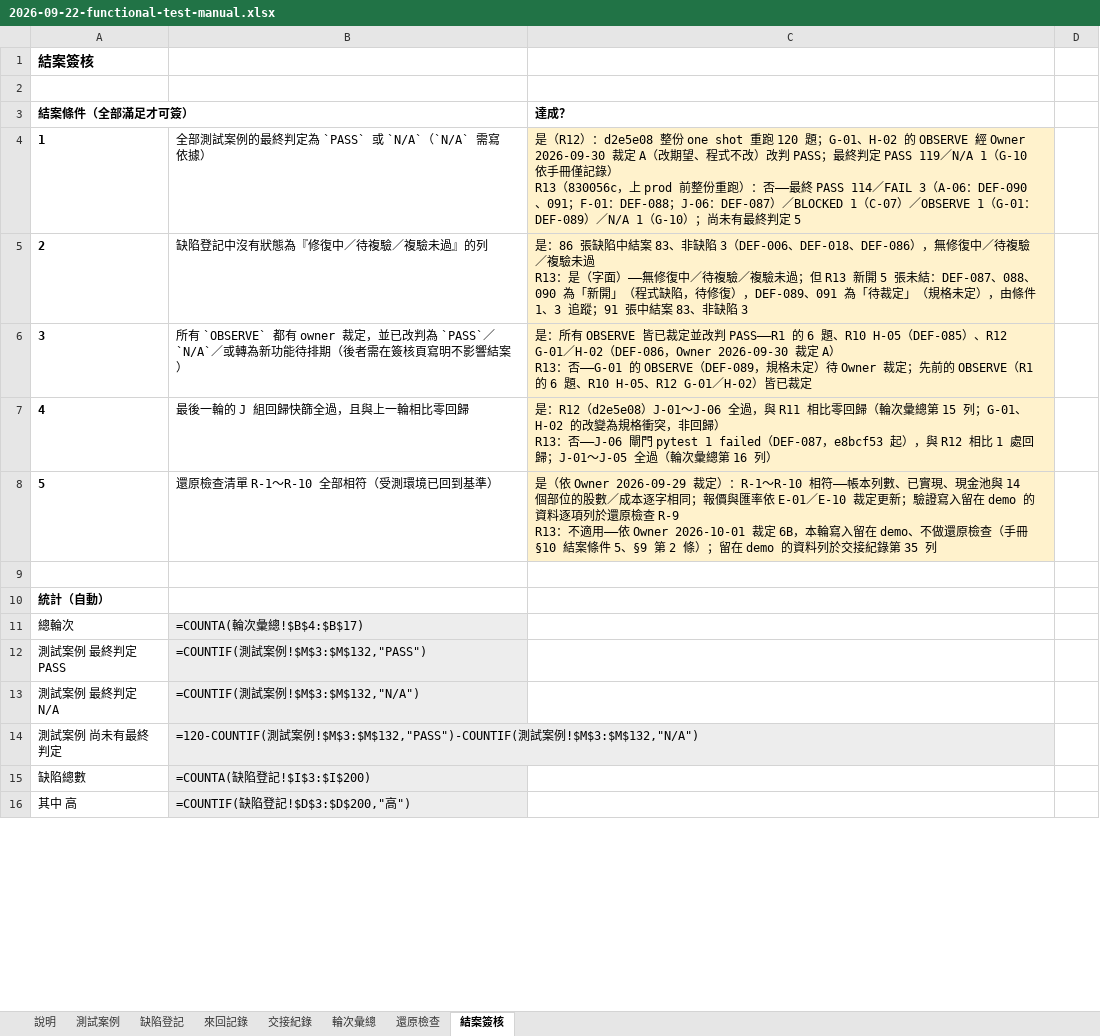
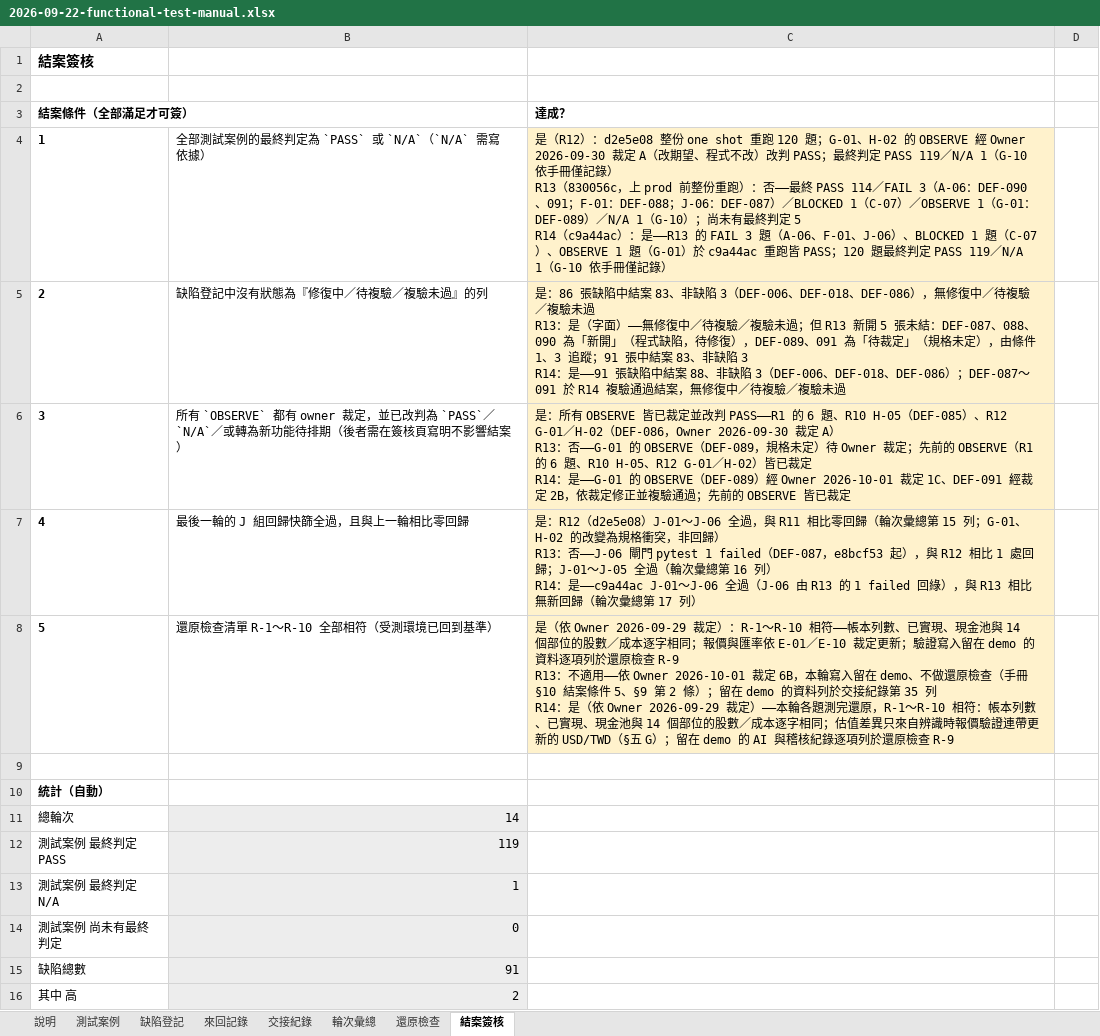
Before and after one commit to hefenglim/invest-portfolio, an Excel workbook: docs/audit/2026-09-22-functional-test-manual.xlsx, sheet 結案簽核, drawn as a sheet; only a part is shown; values as stored, in another font and other column widths than the file's, no borders; formulas without a stored value are shown as written; ↵ is a line break in a cell; the diff covers the shown part only; the diff names each change by its address in the sheet, - before the commit and + after, or states it on an @@ line.

```diff
--- a/docs/audit/2026-09-22-functional-test-manual.xlsx (sheet 結案簽核)
+++ b/docs/audit/2026-09-22-functional-test-manual.xlsx (sheet 結案簽核)
-C4 (達成？): …判定 5
+C4 (達成？): …判定 5 ↵ R14（c9a44ac）：是——R13 的 FAIL 3 題（A-06、F-01、J-06）、BLOCKED 1 題（C-07）、OBSERVE 1 題（G-01）於 c9a44ac 重跑皆 PASS；120 題最終判定 PASS 119／N/A 1（G-10 依手冊僅記錄）
-C5 (達成？): …缺陷 3
+C5 (達成？): …缺陷 3 ↵ R14：是——91 張缺陷中結案 88、非缺陷 3（DEF-006、DEF-018、DEF-086）；DEF-087～091 於 R14 複驗通過結案，無修復中／待複驗／複驗未過
-C6 (達成？): …皆已裁定
+C6 (達成？): …皆已裁定 ↵ R14：是——G-01 的 OBSERVE（DEF-089）經 Owner 2026-10-01 裁定 1C、DEF-091 經裁定 2B，依裁定修正並複驗通過；先前的 OBSERVE 皆已裁定
-C7 (達成？): …16 列）
+C7 (達成？): …16 列） ↵ R14：是——c9a44ac J-01～J-06 全過（J-06 由 R13 的 1 failed 回綠），與 R13 相比無新回歸（輪次彙總第 17 列）
-C8 (達成？): …第 35 列
+C8 (達成？): …第 35 列 ↵ R14：是（依 Owner 2026-09-29 裁定）——本輪各題測完還原，R-1～R-10 相符：帳本列數、已實現、現金池與 14 個部位的股數／成本逐字相同；估值差異只來自辨識時報價驗證連帶更新的 USD/TWD（§五 G）；留在 demo 的 AI 與稽核紀錄逐項列於還原檢查 R-9
-B11: =COUNTA(輪次彙總!$B$4:$B$17)
+B11: 14
-B12: =COUNTIF(測試案例!$M$3:$M$132,"PASS")
+B12: 119
-B13: =COUNTIF(測試案例!$M$3:$M$132,"N/A")
+B13: 1
-B14: =120-COUNTIF(測試案例!$M$3:$M$132,"PASS")-COUNTIF(測試案例!$M$3:$M$132,"N/A")
+B14: 0
-B15: =COUNTA(缺陷登記!$I$3:$I$200)
+B15: 91
-B16: =COUNTIF(缺陷登記!$D$3:$D$200,"高")
+B16: 2
```
Also changed, not shown: 8 edited cells elsewhere in this sheet, sheet 測試案例, sheet 輪次彙總, sheet 來回記錄, sheet 缺陷登記, sheet 還原檢查, sheet 交接紀錄.
